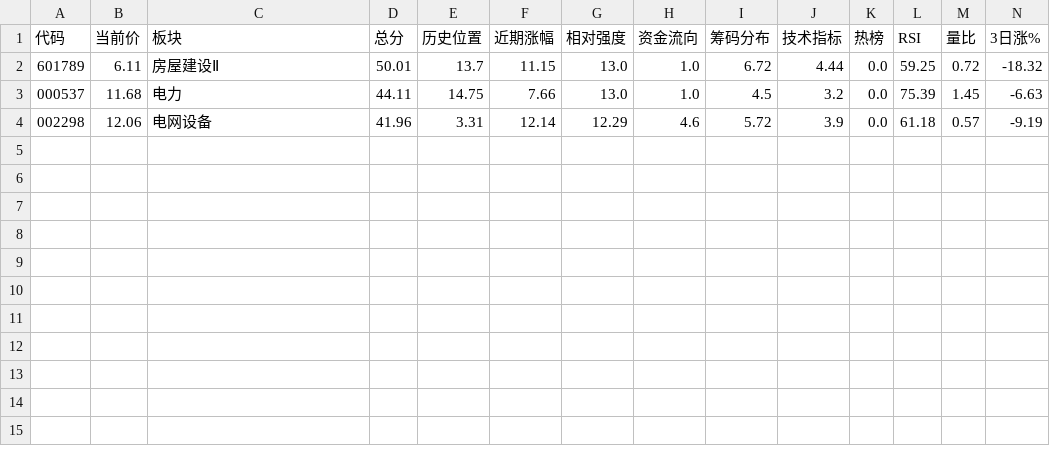
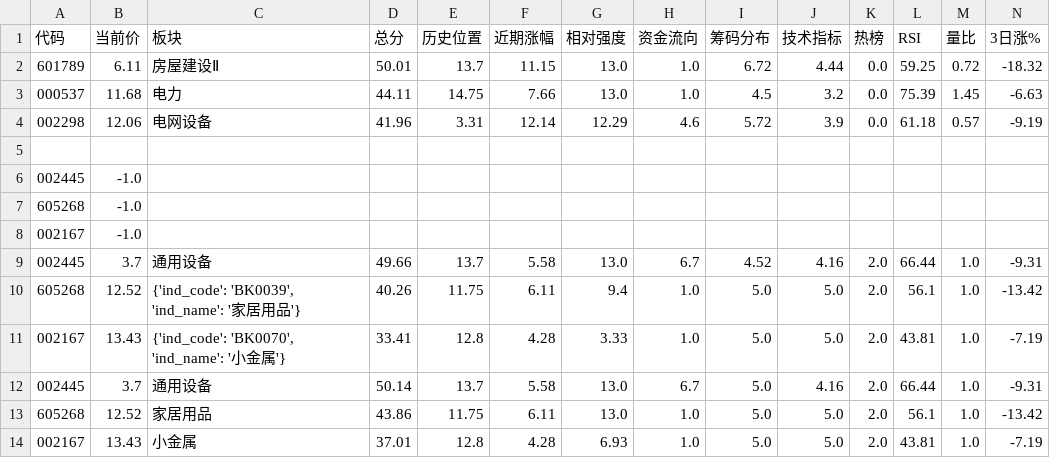
Before and after one commit to ation716/Jackal, a CSV file: results/scores/score_2026-03-17.csv, drawn as a sheet; only a part is shown; rows hold the shown columns only; the diff names each change by its address in the sheet, - before the commit and + after, or states it on an @@ line.

```diff
--- a/results/scores/score_2026-03-17.csv
+++ b/results/scores/score_2026-03-17.csv
+row 5: (empty)
+row 6: 002445 | -1.0
+row 7: 605268 | -1.0
+row 8: 002167 | -1.0
+row 9: 002445 | 3.7 | 通用设备 | 49.66 | 13.7 | 5.58 | 13.0 | 6.7 | 4.52 | 4.16 | 2.0 | 66.44 | 1.0 | -9.31
+row 10: 605268 | 12.52 | {'ind_code': 'BK0039', 'ind_name': '家居用品'} | 40.26 | 11.75 | 6.11 | 9.4 | 1.0 | 5.0 | 5.0 | 2.0 | 56.1 | 1.0 | -13.42
+row 11: 002167 | 13.43 | {'ind_code': 'BK0070', 'ind_name': '小金属'} | 33.41 | 12.8 | 4.28 | 3.33 | 1.0 | 5.0 | 5.0 | 2.0 | 43.81 | 1.0 | -7.19
+row 12: 002445 | 3.7 | 通用设备 | 50.14 | 13.7 | 5.58 | 13.0 | 6.7 | 5.0 | 4.16 | 2.0 | 66.44 | 1.0 | -9.31
+row 13: 605268 | 12.52 | 家居用品 | 43.86 | 11.75 | 6.11 | 13.0 | 1.0 | 5.0 | 5.0 | 2.0 | 56.1 | 1.0 | -13.42
+row 14: 002167 | 13.43 | 小金属 | 37.01 | 12.8 | 4.28 | 6.93 | 1.0 | 5.0 | 5.0 | 2.0 | 43.81 | 1.0 | -7.19
```
Also changed, not shown: 10 other files.
